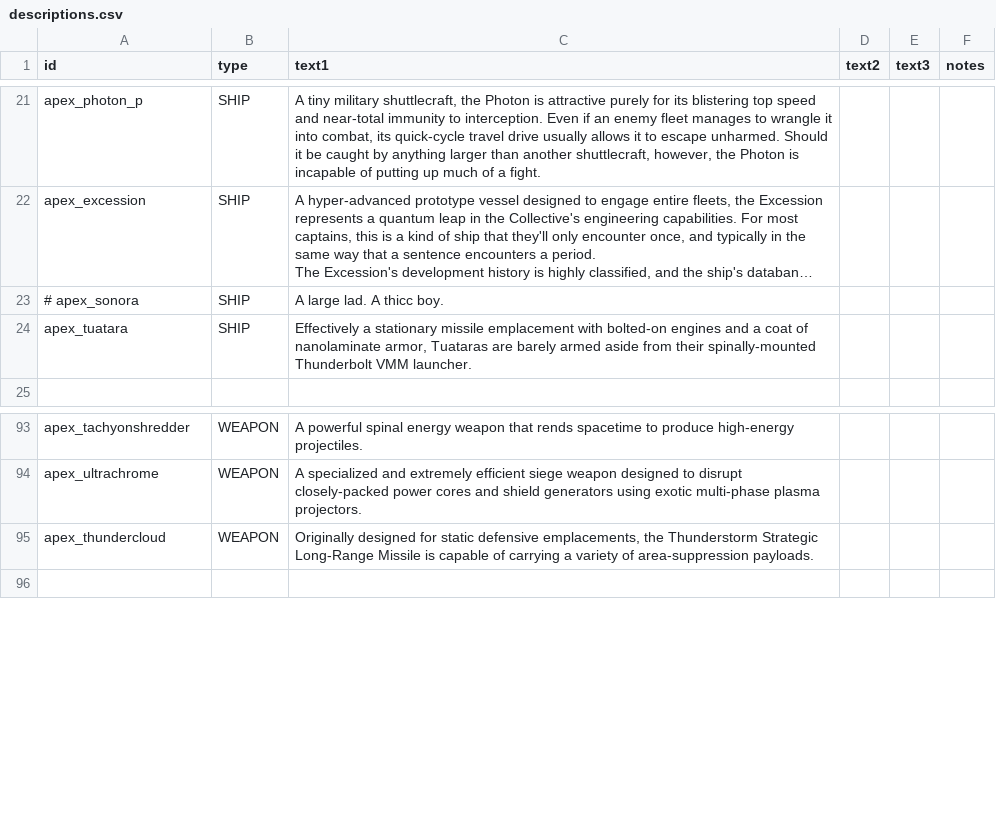
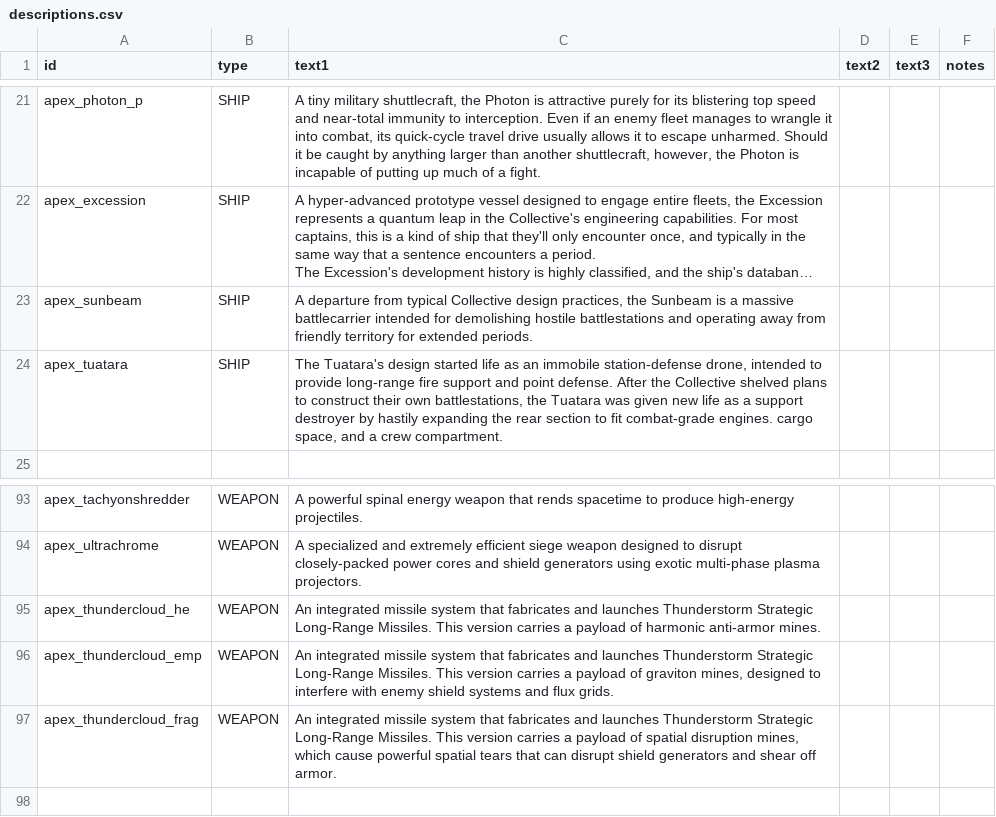
Before and after one commit to theDragn/ApexDesignCollective, a CSV file: data/strings/descriptions.csv, drawn as a sheet; only a part is shown, gaps mark what is left out; long unchanged cells end in …; removed rows and columns are numbered as before the commit, all else as after; the diff names each change by its address in the sheet, - before the commit and + after, or states it on an @@ line.

```diff
--- a/data/strings/descriptions.csv
+++ b/data/strings/descriptions.csv
-row 23: # apex_sonora | SHIP | A large lad. A thicc boy.
+row 23: apex_sunbeam | SHIP | A departure from typical Collective design practices, the Sunbeam is a massive battlecarrier intended for demolishing hostile battlestations and operating away from friendly territory for extended periods.
-C24 (text1): Effectively a stationary missile emplacement with bolted-on engines and a coat of nanolaminate armor, Tuataras are barely armed aside from their spinally-mounted Thunderbolt VMM launcher.
+C24 (text1): The Tuatara's design started life as an immobile station-defense drone, intended to provide long-range fire support and point defense. After the Collective shelved plans to construct their own battlestations, the Tuatara was given new life as a support destroyer by hastily expanding the rear section to fit combat-grade engines. cargo space, and a crew compartment.
-A95 (id): apex_thundercloud
+A95 (id): apex_thundercloud_he
-C95 (text1): Originally designed for static defensive emplacements, the Thunderstorm Strategic Long-Range Missile is capable of carrying a variety of area-suppression payloads.
+C95 (text1): An integrated missile system that fabricates and launches Thunderstorm Strategic Long-Range Missiles. This version carries a payload of harmonic anti-armor mines.
+row 96: apex_thundercloud_emp | WEAPON | An integrated missile system that fabricates and launches Thunderstorm Strategic Long-Range Missiles. This version carries a payload of graviton mines, designed to interfere with enemy shield systems and flux grids.
+row 97: apex_thundercloud_frag | WEAPON | An integrated missile system that fabricates and launches Thunderstorm Strategic Long-Range Missiles. This version carries a payload of spatial disruption mines, which cause powerful spatial tears that can disrupt shield generators and shear off armor.
```
Also changed, not shown: data/hullmods/hull_mods.csv, data/hulls/ship_data.csv, 47 other files.
